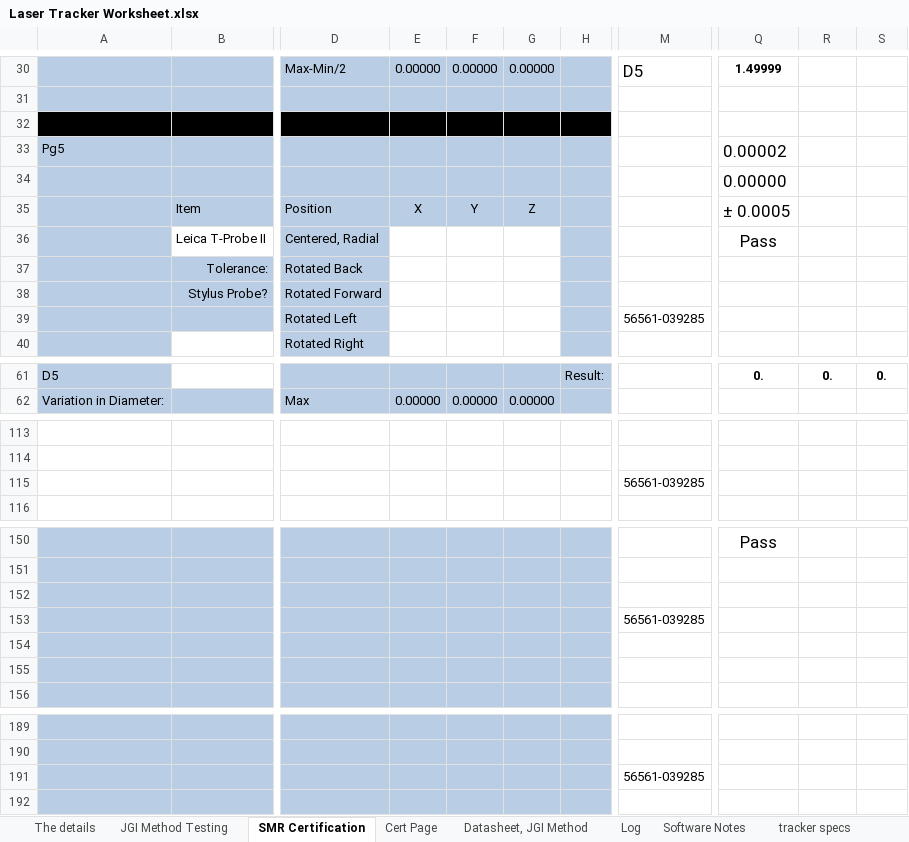
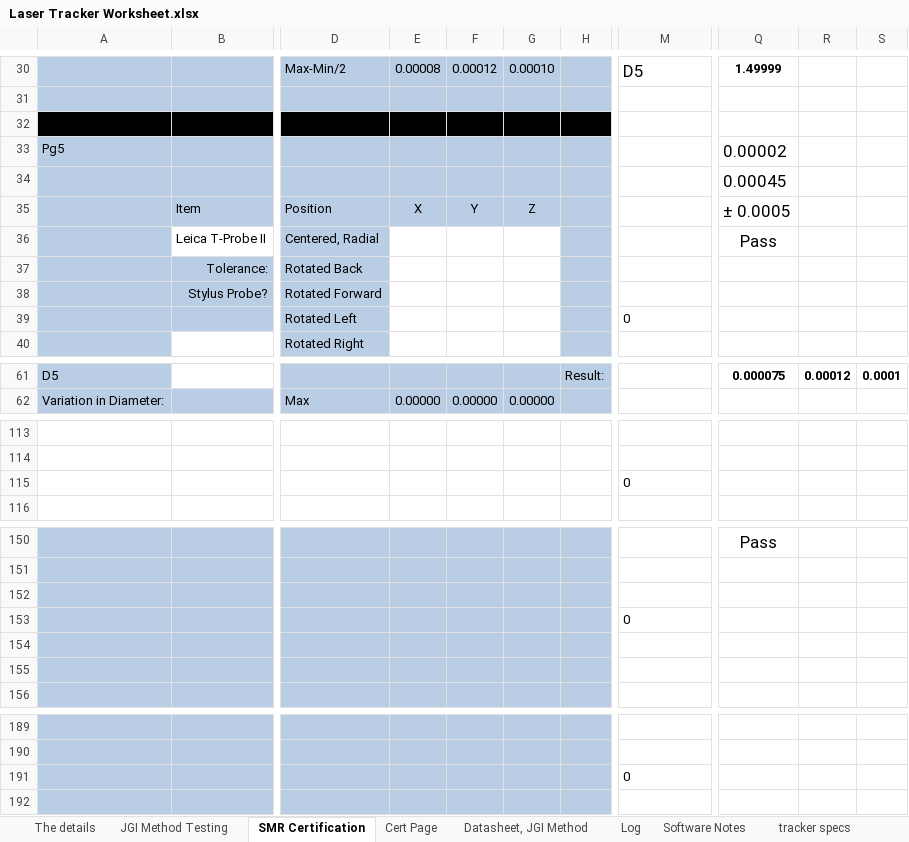
Before and after one commit to Johnson-Gage-Inspection-Inc/xl-Laser-Tracker-Worksheet, an Excel workbook: Laser Tracker Worksheet.xlsx, sheet SMR Certification, drawn as a sheet; only a part is shown, gaps mark what is left out; values as stored, in another font and other column widths than the file's, no borders; the diff covers the shown part only; the diff names each change by its address in the sheet, - before the commit and + after, or states it on an @@ line.

Commit message:
Updated formulas in SMR Certification

```diff
--- a/Laser Tracker Worksheet.xlsx (sheet SMR Certification)
+++ b/Laser Tracker Worksheet.xlsx (sheet SMR Certification)
-E30: 0.00000
+E30: 0.00008
-F30: 0.00000
+F30: 0.00012
-G30: 0.00000
+G30: 0.00010
-Q34: 0.00000
+Q34: 0.00045
-M39: 56561-039285
+M39: 0
-Q61: 0.
+Q61: 0.000075
-R61: 0.
+R61: 0.00012
-S61: 0.
+S61: 0.0001
-M115: 56561-039285
+M115: 0
-M153: 56561-039285
+M153: 0
-M191: 56561-039285
+M191: 0
```
Also changed, not shown: 12 added rows, 12 removed rows and 81 edited cells elsewhere in this sheet, sheet Cert Page, sheet The details, sheet Datasheet, JGI Method, formulas that keep their value, charts or pictures.
